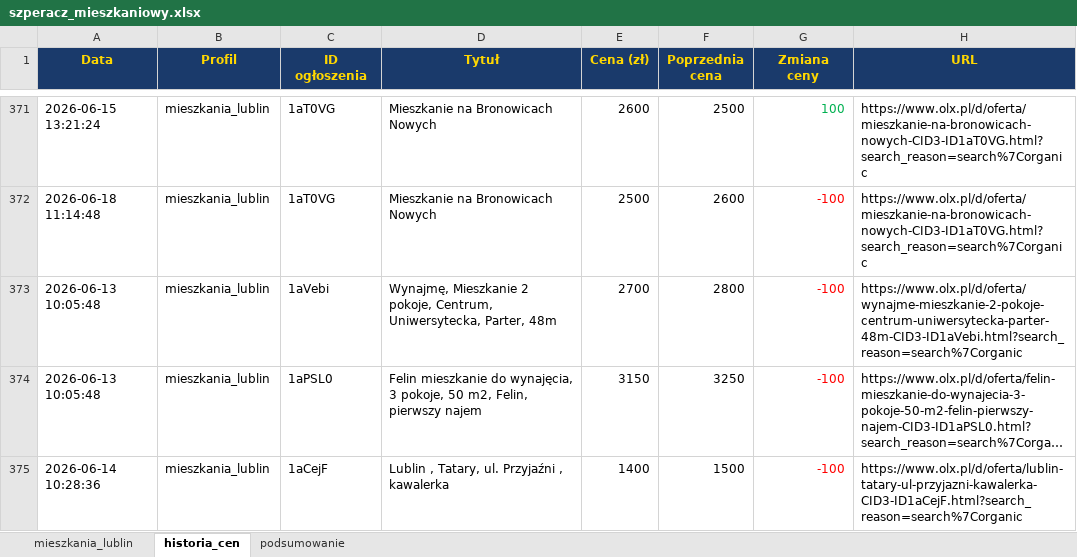
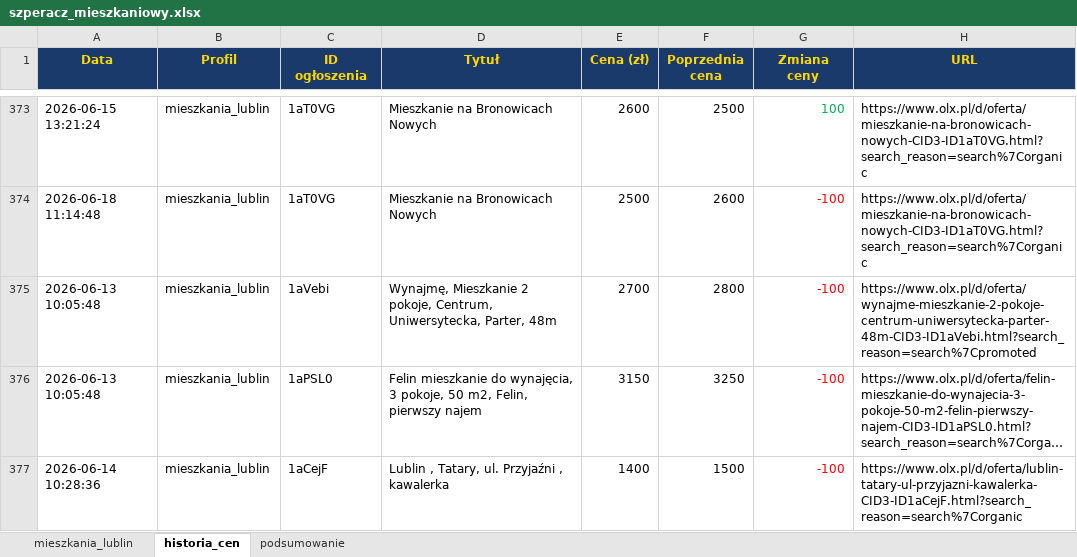
Before and after one commit to Bonaventura-EW/SZPERACZ-MIESZKANIOWY, an Excel workbook: data/szperacz_mieszkaniowy.xlsx, sheet historia_cen, drawn as a sheet; only a part is shown, gaps mark what is left out; long unchanged cells end in …; values as stored, in another font and other column widths than the file's, no borders; addresses are those after the commit; the diff covers the shown part only; the diff names each change by its address in the sheet, - before the commit and + after, or states it on an @@ line.

```diff
--- a/data/szperacz_mieszkaniowy.xlsx (sheet historia_cen)
+++ b/data/szperacz_mieszkaniowy.xlsx (sheet historia_cen)
-H375 (URL): https://www.olx.pl/d/oferta/wynajme-mieszkanie-2-pokoje-centrum-uniwersytecka-parter-48m-CID3-ID1aVebi.html?search_reason=search%7Corganic
+H375 (URL): https://www.olx.pl/d/oferta/wynajme-mieszkanie-2-pokoje-centrum-uniwersytecka-parter-48m-CID3-ID1aVebi.html?search_reason=search%7Cpromoted
```
Also changed, not shown: 11 added rows and 20 edited cells elsewhere in this sheet, sheet mieszkania_lublin, sheet podsumowanie, 4 other files.
